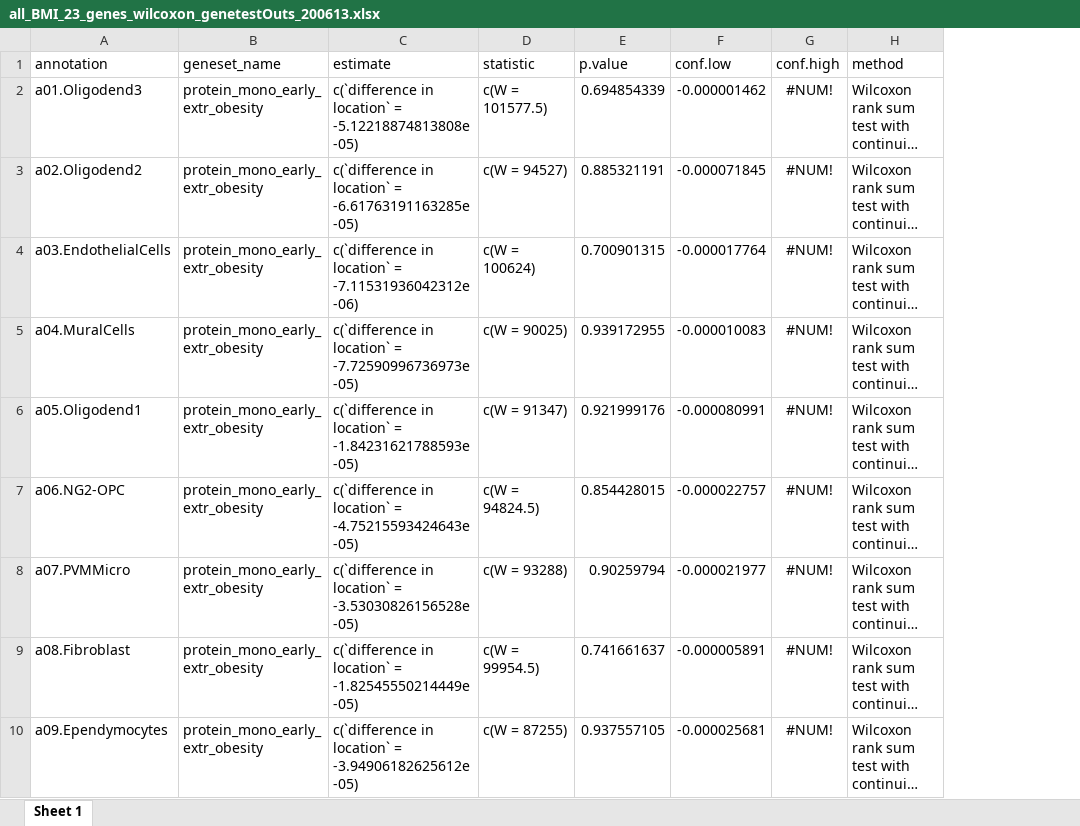
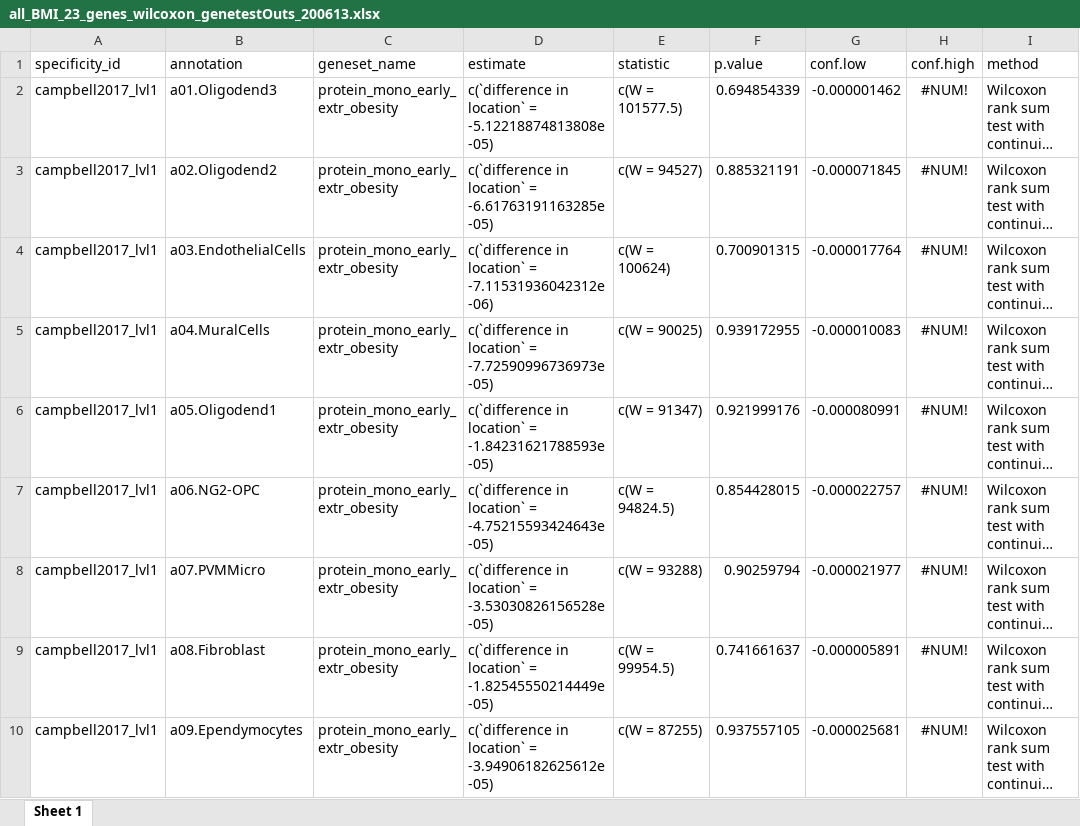
Before and after one commit to perslab/19-BMI-brain-genesettests, an Excel workbook: output/all_BMI_23_genes_wilcoxon_genetestOuts_200613.xlsx, sheet Sheet 1, drawn as a sheet; only a part is shown; long unchanged cells end in …; values as stored, in another font and other column widths than the file's, no borders; the diff names each change by its address in the sheet, - before the commit and + after, or states it on an @@ line.

Commit message:
cat genetest results

```diff
--- a/output/all_BMI_23_genes_wilcoxon_genetestOuts_200613.xlsx (sheet Sheet 1)
+++ b/output/all_BMI_23_genes_wilcoxon_genetestOuts_200613.xlsx (sheet Sheet 1)
+column A (specificity_id), rows 2-10: all campbell2017_lvl1
```
Also changed, not shown: 2 other files.
